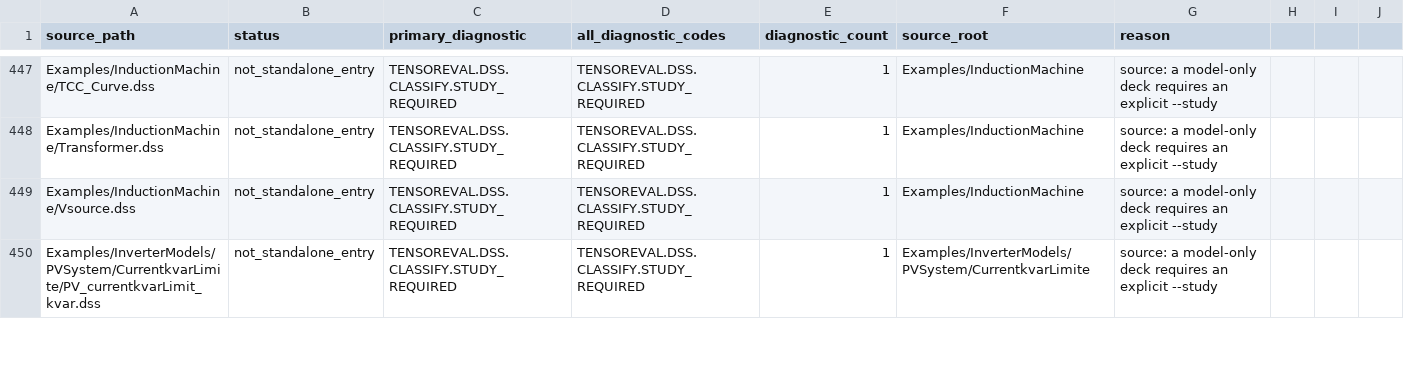
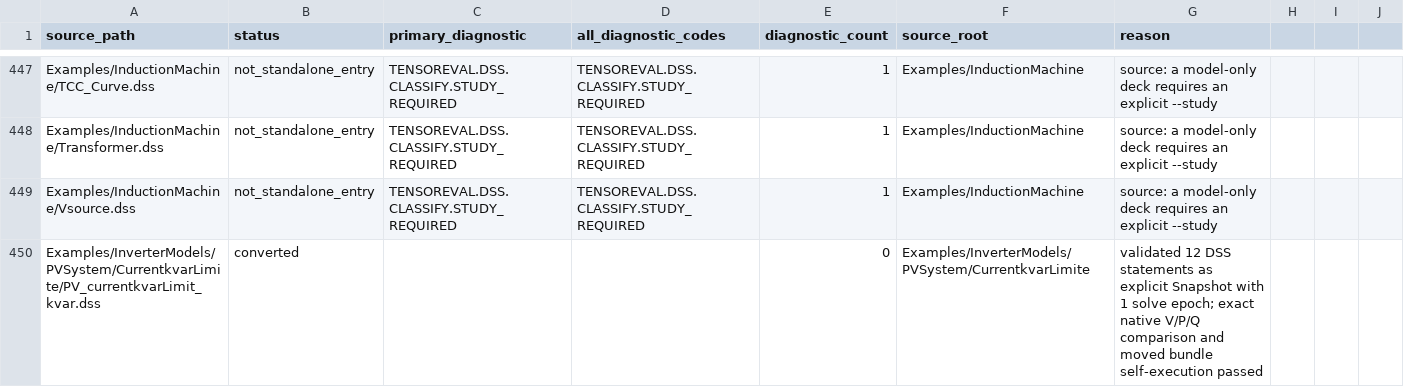
Before and after one commit to shufengdong/sparrowzz, a CSV file: dss/rssbundle/conversion_report.csv, drawn as a sheet; only a part is shown, gaps mark what is left out; the diff covers the shown part only.

```diff
--- a/dss/rssbundle/conversion_report.csv
+++ b/dss/rssbundle/conversion_report.csv
@@ -449,2 +449,2 @@ Examples/InductionMachine/Transformer.dss,not_standalone_entry,TENSOREVAL.DSS.CL
 Examples/InductionMachine/Vsource.dss,not_standalone_entry,TENSOREVAL.DSS.CLASSIFY.STUDY_REQUIRED,TENSOREVAL.DSS.CLASSIFY.STUDY_REQUIRED,1,Examples/InductionMachine,source: a model-only deck requires an explicit --study
-Examples/InverterModels/PVSystem/CurrentkvarLimite/PV_currentkvarLimit_kvar.dss,not_standalone_entry,TENSOREVAL.DSS.CLASSIFY.STUDY_REQUIRED,TENSOREVAL.DSS.CLASSIFY.STUDY_REQUIRED,1,Examples/InverterModels/PVSystem/CurrentkvarLimite,source: a model-only deck requires an explicit --study
+Examples/InverterModels/PVSystem/CurrentkvarLimite/PV_currentkvarLimit_kvar.dss,converted,,,0,Examples/InverterModels/PVSystem/CurrentkvarLimite,validated 12 DSS statements as explicit Snapshot with 1 solve epoch; exact native V/P/Q comparison and moved bundle self-execution passed
```
Also changed, not shown: 20 edited cells elsewhere in this file, dss/rssbundle/numerical_comparison.csv, 5 other files.
